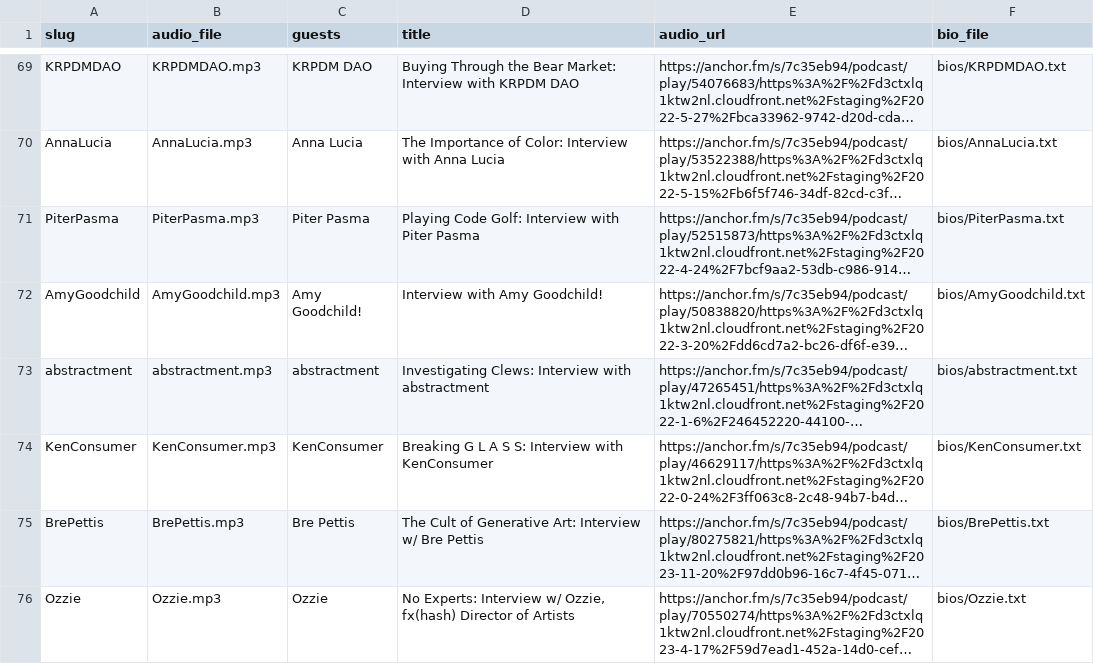
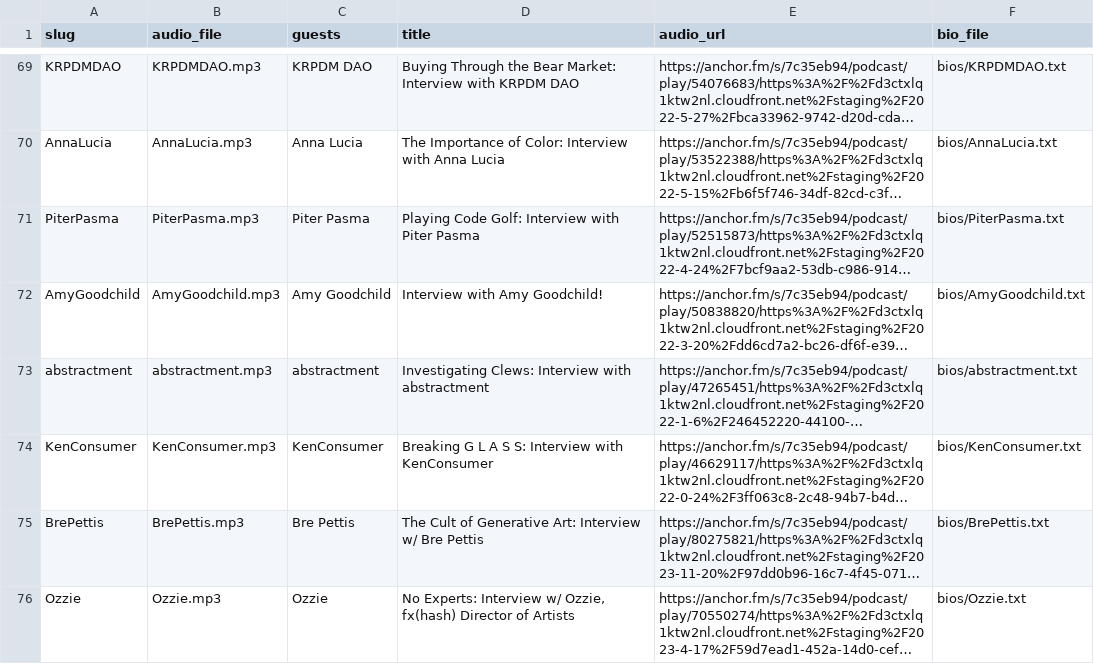
Before and after one commit to willpop2/wtbs, a CSV file: episodes.csv, drawn as a sheet; only a part is shown, gaps mark what is left out; long unchanged cells end in …; the diff names each change by its address in the sheet, - before the commit and + after, or states it on an @@ line.

```diff
--- a/episodes.csv
+++ b/episodes.csv
-C72 (guests): Amy Goodchild!
+C72 (guests): Amy Goodchild
```
Also changed, not shown: curated_meta.csv, 2 other files.
